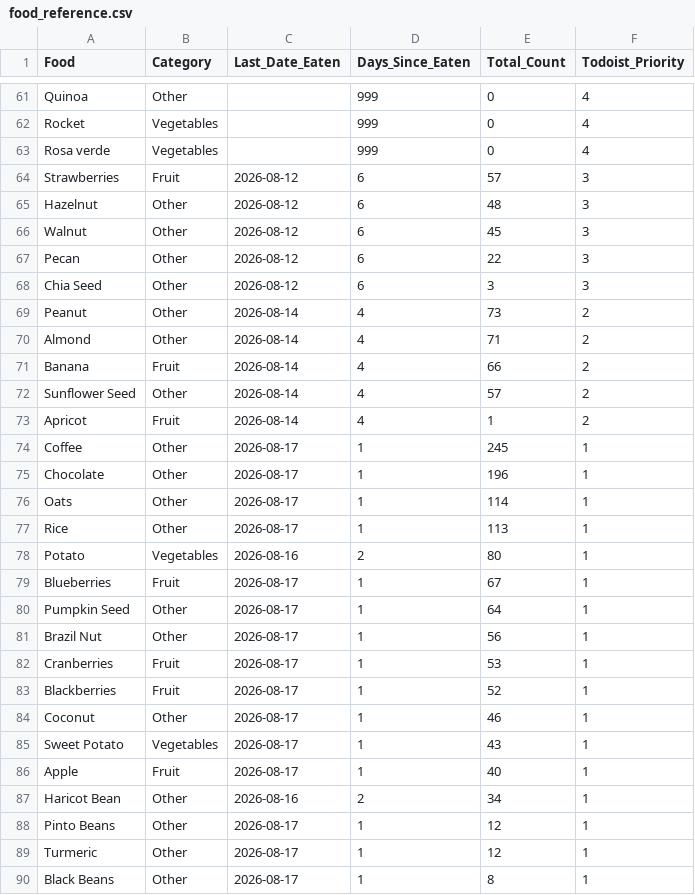
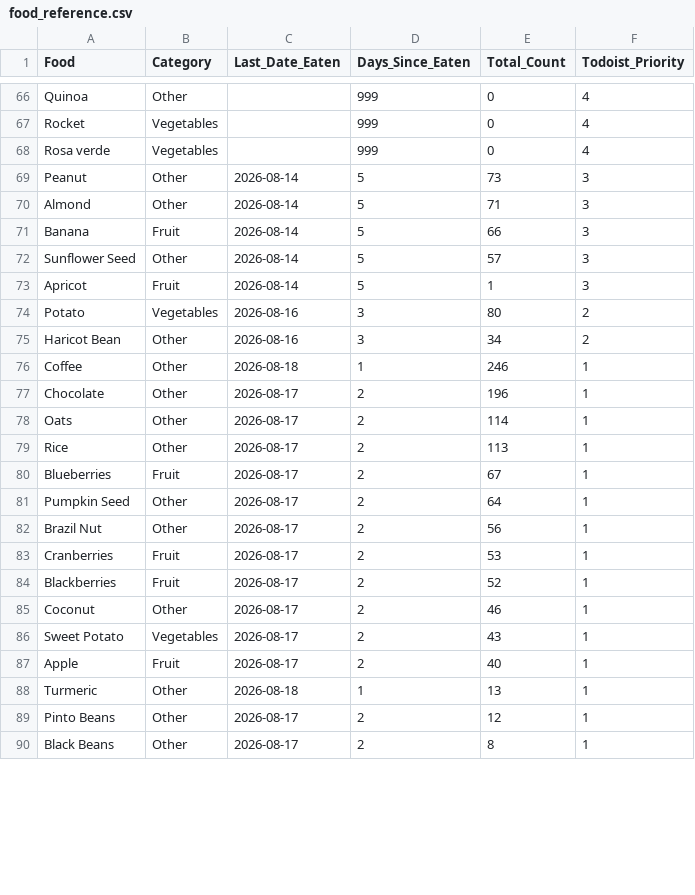
Before and after one commit to JevonDaffyd/python-food-tracker, a CSV file: food_reference.csv, drawn as a sheet; only a part is shown, gaps mark what is left out; the diff covers the shown part only.

```diff
--- a/food_reference.csv
+++ b/food_reference.csv
@@ -63,28 +68,23 @@ Rocket,Vegetables,,999,0,4
 Rosa verde,Vegetables,,999,0,4
-Strawberries,Fruit,2026-08-12,6,57,3
-Hazelnut,Other,2026-08-12,6,48,3
-Walnut,Other,2026-08-12,6,45,3
-Pecan,Other,2026-08-12,6,22,3
-Chia Seed,Other,2026-08-12,6,3,3
-Peanut,Other,2026-08-14,4,73,2
-Almond,Other,2026-08-14,4,71,2
-Banana,Fruit,2026-08-14,4,66,2
-Sunflower Seed,Other,2026-08-14,4,57,2
-Apricot,Fruit,2026-08-14,4,1,2
-Coffee,Other,2026-08-17,1,245,1
-Chocolate,Other,2026-08-17,1,196,1
-Oats,Other,2026-08-17,1,114,1
-Rice,Other,2026-08-17,1,113,1
-Potato,Vegetables,2026-08-16,2,80,1
-Blueberries,Fruit,2026-08-17,1,67,1
-Pumpkin Seed,Other,2026-08-17,1,64,1
-Brazil Nut,Other,2026-08-17,1,56,1
-Cranberries,Fruit,2026-08-17,1,53,1
-Blackberries,Fruit,2026-08-17,1,52,1
-Coconut,Other,2026-08-17,1,46,1
-Sweet Potato,Vegetables,2026-08-17,1,43,1
-Apple,Fruit,2026-08-17,1,40,1
-Haricot Bean,Other,2026-08-16,2,34,1
-Pinto Beans,Other,2026-08-17,1,12,1
-Turmeric,Other,2026-08-17,1,12,1
-Black Beans,Other,2026-08-17,1,8,1
+Peanut,Other,2026-08-14,5,73,3
+Almond,Other,2026-08-14,5,71,3
+Banana,Fruit,2026-08-14,5,66,3
+Sunflower Seed,Other,2026-08-14,5,57,3
+Apricot,Fruit,2026-08-14,5,1,3
+Potato,Vegetables,2026-08-16,3,80,2
+Haricot Bean,Other,2026-08-16,3,34,2
+Coffee,Other,2026-08-18,1,246,1
+Chocolate,Other,2026-08-17,2,196,1
+Oats,Other,2026-08-17,2,114,1
+Rice,Other,2026-08-17,2,113,1
+Blueberries,Fruit,2026-08-17,2,67,1
+Pumpkin Seed,Other,2026-08-17,2,64,1
+Brazil Nut,Other,2026-08-17,2,56,1
+Cranberries,Fruit,2026-08-17,2,53,1
+Blackberries,Fruit,2026-08-17,2,52,1
+Coconut,Other,2026-08-17,2,46,1
+Sweet Potato,Vegetables,2026-08-17,2,43,1
+Apple,Fruit,2026-08-17,2,40,1
+Turmeric,Other,2026-08-18,1,13,1
+Pinto Beans,Other,2026-08-17,2,12,1
+Black Beans,Other,2026-08-17,2,8,1
```
Also changed, not shown: 5 added rows and 53 edited cells elsewhere in this file.
